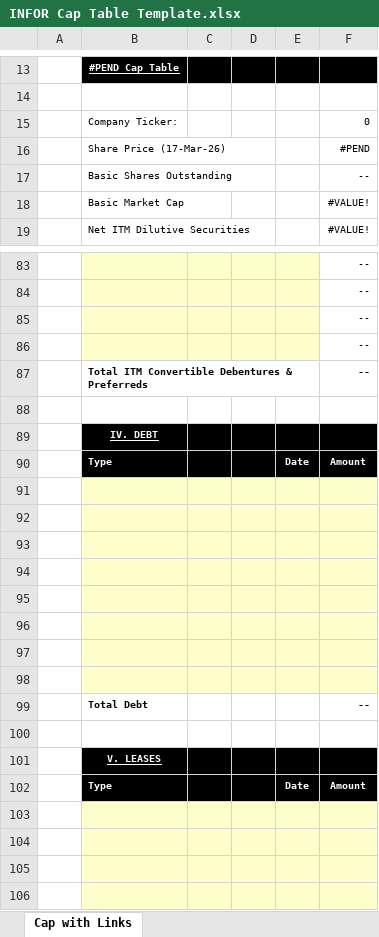
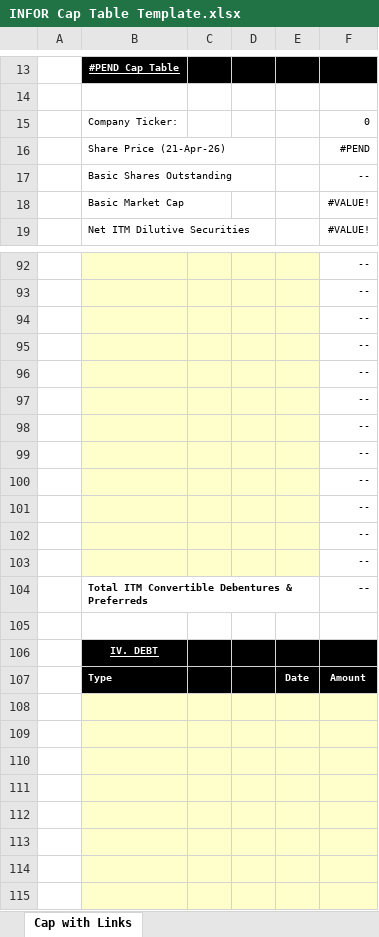
Before and after one commit to tatewilsonwork/infor-workflows, an Excel workbook: infor-workflows/templates/INFOR Cap Table Template.xlsx, sheet Cap with Links, drawn as a sheet; only a part is shown, gaps mark what is left out; the shorter side is filled out with more unchanged rows; values as stored, in another font and other column widths than the file's, no borders; conditional formats not drawn; the diff covers the shown part only; the diff names each change by its address in the sheet, - before the commit and + after, or states it on an @@ line.

```diff
--- a/infor-workflows/templates/INFOR Cap Table Template.xlsx (sheet Cap with Links)
+++ b/infor-workflows/templates/INFOR Cap Table Template.xlsx (sheet Cap with Links)
-B16: Share Price (17-Mar-26)
+B16: Share Price (21-Apr-26)
+row 96:  |  |  |  |  | --
+row 97:  |  |  |  |  | --
+row 98:  |  |  |  |  | --
+row 99:  |  |  |  |  | --
+row 100:  |  |  |  |  | --
+row 101:  |  |  |  |  | --
+row 102:  |  |  |  |  | --
+row 103:  |  |  |  |  | --
+row 108: (empty)
+row 109: (empty)
+row 110: (empty)
+row 111: (empty)
+row 112: (empty)
+row 113: (empty)
```
Also changed, not shown: 35 added rows and 1 edited cell elsewhere in this sheet, formulas that keep their value.
